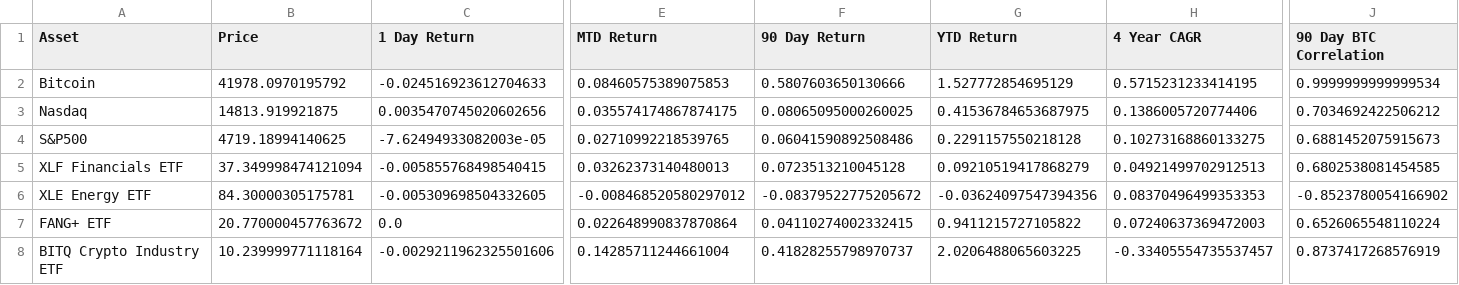
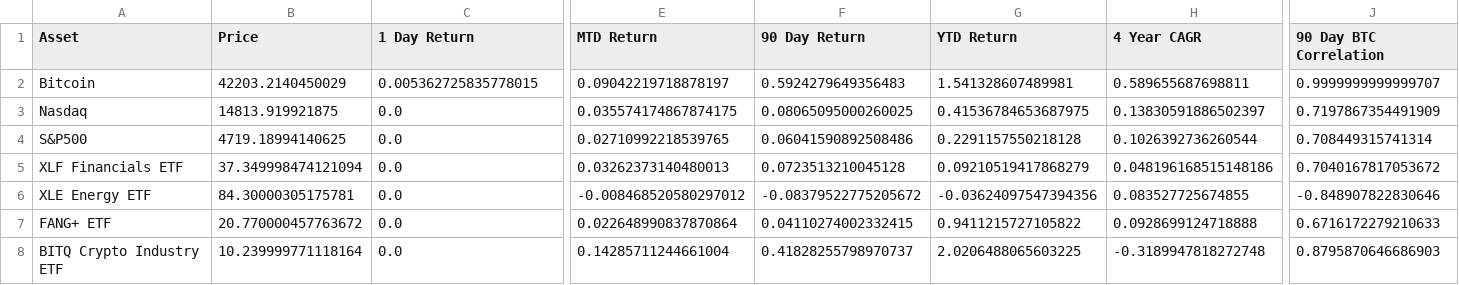
Before and after one commit to SecretSatoshis/Bitcoin-Difficulty-Report, a CSV file: performance_table.csv, drawn as a sheet; only a part is shown, gaps mark what is left out; the diff covers the shown part only; the diff names each change by its address in the sheet, - before the commit and + after, or states it on an @@ line.

```diff
--- a/performance_table.csv
+++ b/performance_table.csv
-B2 (Price): 41978.0970195792
+B2 (Price): 42203.2140450029
-C2 (1 Day Return): -0.024516923612704633
+C2 (1 Day Return): 0.005362725835778015
-E2 (MTD Return): 0.08460575389075853
+E2 (MTD Return): 0.09042219718878197
-F2 (90 Day Return): 0.5807603650130666
+F2 (90 Day Return): 0.5924279649356483
-G2 (YTD Return): 1.527772854695129
+G2 (YTD Return): 1.541328607489981
-H2 (4 Year CAGR): 0.5715231233414195
+H2 (4 Year CAGR): 0.589655687698811
-J2 (90 Day BTC Correlation): 0.9999999999999534
+J2 (90 Day BTC Correlation): 0.9999999999999707
-C3 (1 Day Return): 0.0035470745020602656
+C3 (1 Day Return): 0.0
-H3 (4 Year CAGR): 0.1386005720774406
+H3 (4 Year CAGR): 0.13830591886502397
-J3 (90 Day BTC Correlation): 0.7034692422506212
+J3 (90 Day BTC Correlation): 0.7197867354491909
-C4 (1 Day Return): -7.62494933082003e-05
+C4 (1 Day Return): 0.0
-H4 (4 Year CAGR): 0.10273168860133275
+H4 (4 Year CAGR): 0.1026392736260544
-J4 (90 Day BTC Correlation): 0.6881452075915673
+J4 (90 Day BTC Correlation): 0.708449315741314
-C5 (1 Day Return): -0.005855768498540415
+C5 (1 Day Return): 0.0
-H5 (4 Year CAGR): 0.04921499702912513
+H5 (4 Year CAGR): 0.048196168515148186
-J5 (90 Day BTC Correlation): 0.6802538081454585
+J5 (90 Day BTC Correlation): 0.7040167817053672
-C6 (1 Day Return): -0.005309698504332605
+C6 (1 Day Return): 0.0
-H6 (4 Year CAGR): 0.08370496499353353
+H6 (4 Year CAGR): 0.083527725674855
-J6 (90 Day BTC Correlation): -0.8523780054166902
+J6 (90 Day BTC Correlation): -0.848907822830646
-H7 (4 Year CAGR): 0.07240637369472003
+H7 (4 Year CAGR): 0.0928699124718888
-J7 (90 Day BTC Correlation): 0.6526065548110224
+J7 (90 Day BTC Correlation): 0.6716172279210633
-C8 (1 Day Return): -0.0029211962325501606
+C8 (1 Day Return): 0.0
-H8 (4 Year CAGR): -0.33405554735537457
+H8 (4 Year CAGR): -0.3189947818272748
-J8 (90 Day BTC Correlation): 0.8737417268576919
+J8 (90 Day BTC Correlation): 0.8795870646686903
```
Also changed, not shown: 20 edited cells elsewhere in this file, difficulty_table.csv, fundamentals_table.csv, 2 other files.
